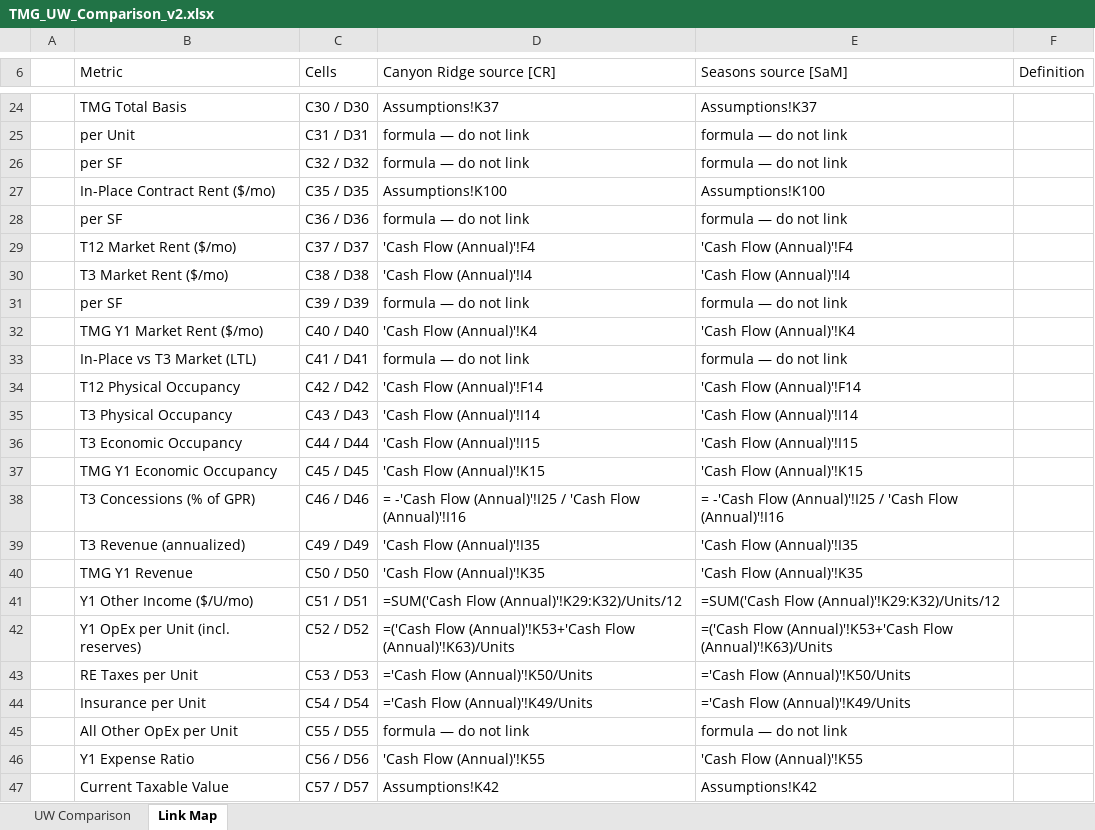
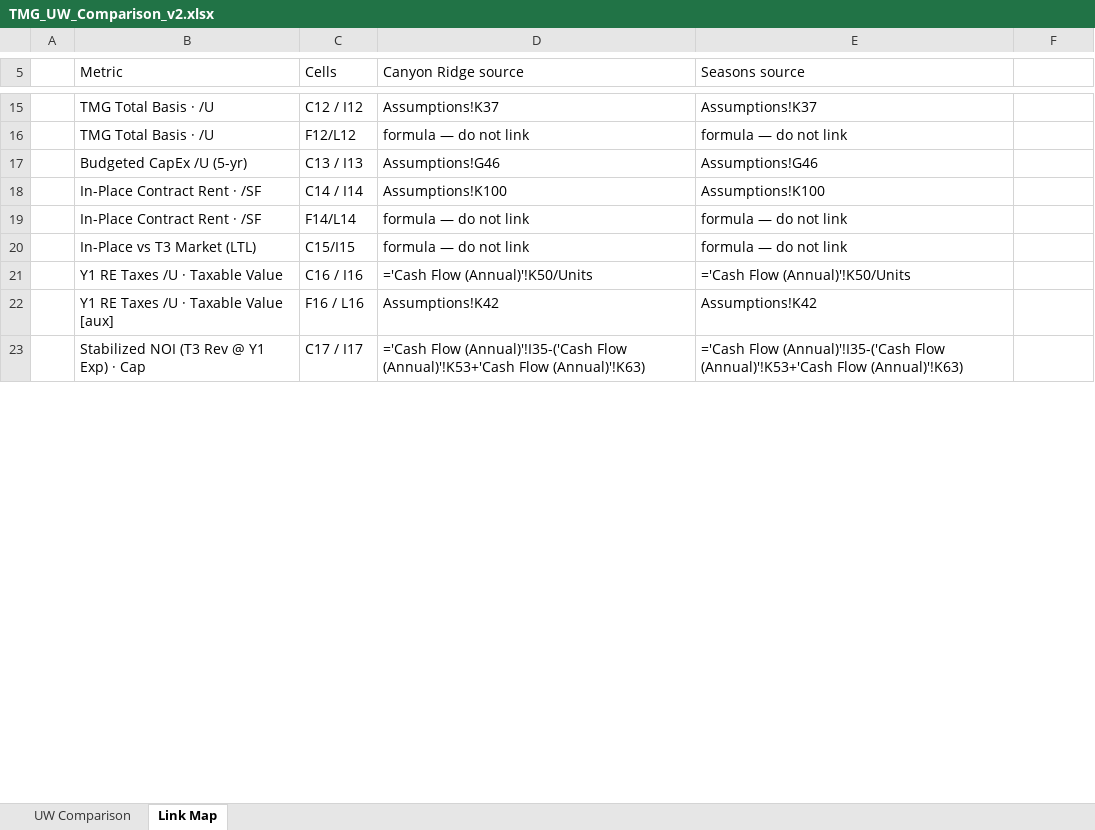
Before and after one commit to rich-f-ritter/Boise-Deals, an Excel workbook: comparison/TMG_UW_Comparison_v2.xlsx, sheet Link Map, drawn as a sheet; only a part is shown, gaps mark what is left out; values as stored, in another font and other column widths than the file's, no cell formats; formulas without a stored value are shown as written; removed rows and columns are numbered as before the commit, all else as after; the diff covers the shown part only; the diff names each change by its address in the sheet, - before the commit and + after, or states it on an @@ line.

```diff
--- a/comparison/TMG_UW_Comparison_v2.xlsx (sheet Link Map)
+++ b/comparison/TMG_UW_Comparison_v2.xlsx (sheet Link Map)
-D5: Canyon Ridge source [CR]
+D5: Canyon Ridge source
-E5: Seasons source [SaM]
+E5: Seasons source
-F5: Definition
+F5: (empty)
-B15 (Metric): TMG Total Basis
+B15 (Metric): TMG Total Basis · /U
-C15 (Cells): C30 / D30
+C15 (Cells): C12 / I12
-B16 (Metric): per Unit
+B16 (Metric): TMG Total Basis · /U
-C16 (Cells): C31 / D31
+C16 (Cells): F12/L12
-row 26:  | per SF | C32 / D32 | formula — do not link | formula — do not link
+row 17:  | Budgeted CapEx /U (5-yr) | C13 / I13 | Assumptions!G46 | Assumptions!G46
-B18 (Metric): In-Place Contract Rent ($/mo)
+B18 (Metric): In-Place Contract Rent · /SF
-C18 (Cells): C35 / D35
+C18 (Cells): C14 / I14
-B19 (Metric): per SF
+B19 (Metric): In-Place Contract Rent · /SF
-C19 (Cells): C36 / D36
+C19 (Cells): F14/L14
-row 29:  | T12 Market Rent ($/mo) | C37 / D37 | 'Cash Flow (Annual)'!F4 | 'Cash Flow (Annual)'!F4
-row 30:  | T3 Market Rent ($/mo) | C38 / D38 | 'Cash Flow (Annual)'!I4 | 'Cash Flow (Annual)'!I4
-row 31:  | per SF | C39 / D39 | formula — do not link | formula — do not link
-row 32:  | TMG Y1 Market Rent ($/mo) | C40 / D40 | 'Cash Flow (Annual)'!K4 | 'Cash Flow (Annual)'!K4
-C20 (Cells): C41 / D41
+C20 (Cells): C15/I15
-row 34:  | T12 Physical Occupancy | C42 / D42 | 'Cash Flow (Annual)'!F14 | 'Cash Flow (Annual)'!F14
-row 35:  | T3 Physical Occupancy | C43 / D43 | 'Cash Flow (Annual)'!I14 | 'Cash Flow (Annual)'!I14
-row 36:  | T3 Economic Occupancy | C44 / D44 | 'Cash Flow (Annual)'!I15 | 'Cash Flow (Annual)'!I15
-row 37:  | TMG Y1 Economic Occupancy | C45 / D45 | 'Cash Flow (Annual)'!K15 | 'Cash Flow (Annual)'!K15
-row 38:  | T3 Concessions (% of GPR) | C46 / D46 | = -'Cash Flow (Annual)'!I25 / 'Cash Flow (Annual)'!I16 | = -'Cash Flow (Annual)'!I25 / 'Cash Flow (Annual)'!I16
-row 39:  | T3 Revenue (annualized) | C49 / D49 | 'Cash Flow (Annual)'!I35 | 'Cash Flow (Annual)'!I35
-row 40:  | TMG Y1 Revenue | C50 / D50 | 'Cash Flow (Annual)'!K35 | 'Cash Flow (Annual)'!K35
-row 41:  | Y1 Other Income ($/U/mo) | C51 / D51 | =SUM('Cash Flow (Annual)'!K29:K32)/Units/12 | =SUM('Cash Flow (Annual)'!K29:K32)/Units/12
-row 42:  | Y1 OpEx per Unit (incl. reserves) | C52 / D52 | =('Cash Flow (Annual)'!K53+'Cash Flow (Annual)'!K63)/Units | =('Cash Flow (Annual)'!K53+'Cash Flow (Annual)'!K63)/Units
-B21 (Metric): RE Taxes per Unit
+B21 (Metric): Y1 RE Taxes /U · Taxable Value
-C21 (Cells): C53 / D53
+C21 (Cells): C16 / I16
-row 44:  | Insurance per Unit | C54 / D54 | ='Cash Flow (Annual)'!K49/Units | ='Cash Flow (Annual)'!K49/Units
-row 45:  | All Other OpEx per Unit | C55 / D55 | formula — do not link | formula — do not link
-row 46:  | Y1 Expense Ratio | C56 / D56 | 'Cash Flow (Annual)'!K55 | 'Cash Flow (Annual)'!K55
-B22 (Metric): Current Taxable Value
+B22 (Metric): Y1 RE Taxes /U · Taxable Value [aux]
-C22 (Cells): C57 / D57
+C22 (Cells): F16 / L16
+row 23:  | Stabilized NOI (T3 Rev @ Y1 Exp) · Cap | C17 / I17 | ='Cash Flow (Annual)'!I35-('Cash Flow (Annual)'!K53+'Cash Flow (Annual)'!K63) | ='Cash Flow (Annual)'!I35-('Cash Flow (Annual)'!K53+'Cash Flow (Annual)'!K63)
```
Also changed, not shown: 16 added rows, 24 removed rows and 59 edited cells elsewhere in this sheet, sheet UW Comparison, cell formats.
